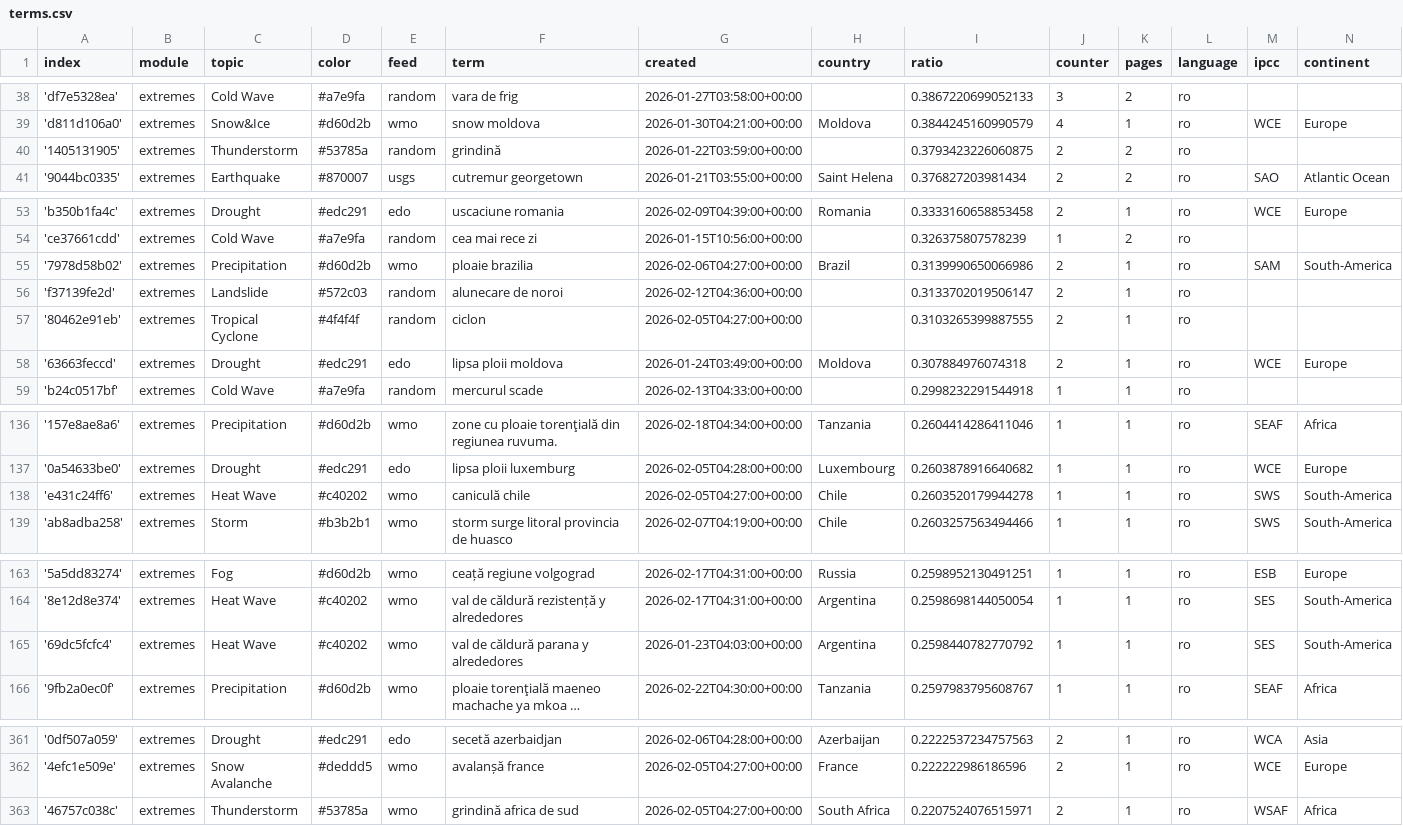
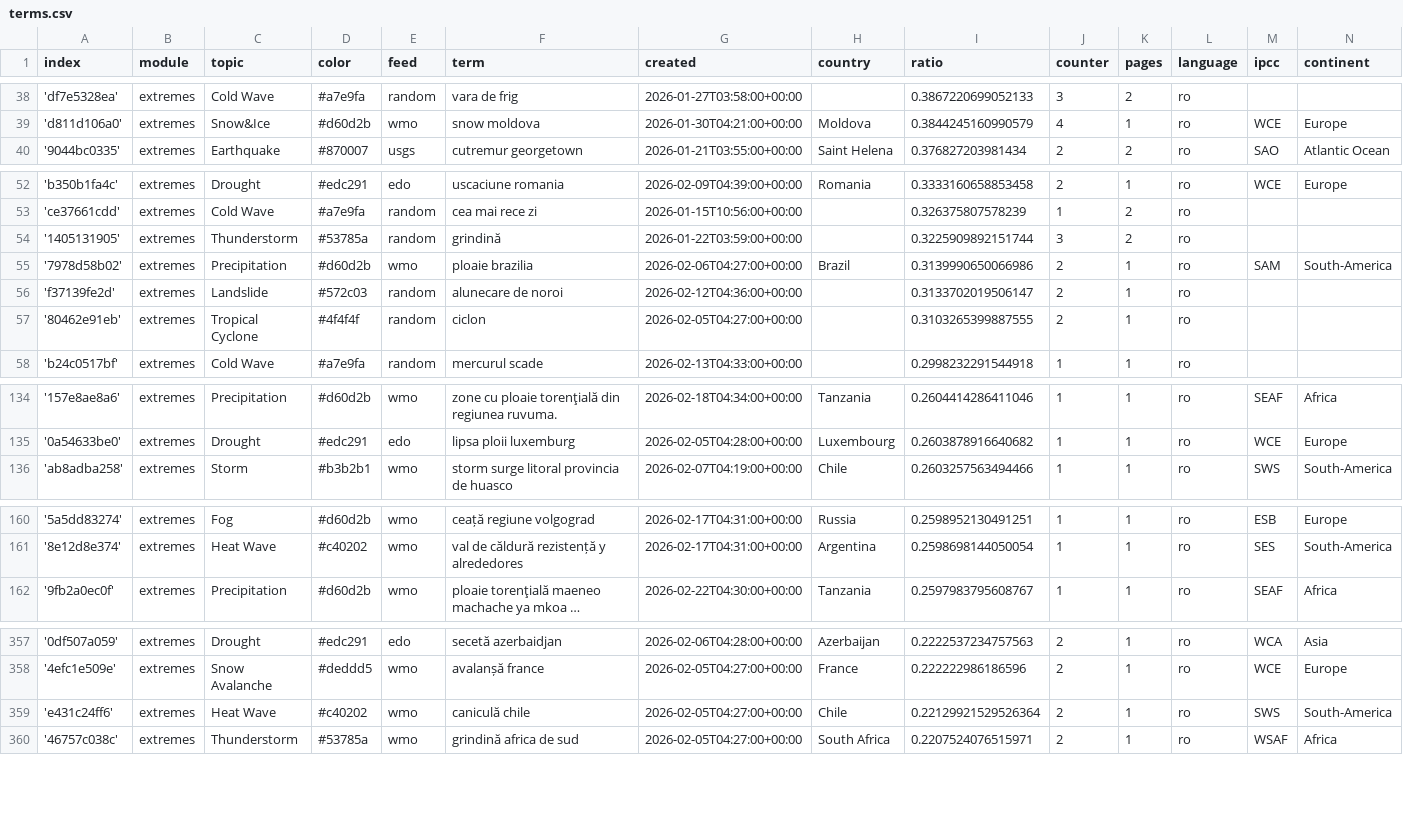
Before and after one commit to TinoH91news/romanianExtremes, a CSV file: terms.csv, drawn as a sheet; only a part is shown, gaps mark what is left out; long unchanged cells end in …; removed rows and columns are numbered as before the commit, all else as after; the diff covers the shown part only; the diff names each change by its address in the sheet, - before the commit and + after, or states it on an @@ line.

Commit message:
Commit from GitHub Actions (harvest:0.0)

```diff
--- a/terms.csv
+++ b/terms.csv
-row 40: '1405131905' | extremes | Thunderstorm | #53785a | random | grindină | 2026-01-22T03:59:00+00:00 |  | 0.3793423226060875 | 2 | 2 | ro
+row 54: '1405131905' | extremes | Thunderstorm | #53785a | random | grindină | 2026-01-22T03:59:00+00:00 |  | 0.3225909892151744 | 3 | 2 | ro
-row 58: '63663feccd' | extremes | Drought | #edc291 | edo | lipsa ploii moldova | 2026-01-24T03:49:00+00:00 | Moldova | 0.307884976074318 | 2 | 1 | ro | WCE | Europe
-row 138: 'e431c24ff6' | extremes | Heat Wave | #c40202 | wmo | caniculă chile | 2026-02-05T04:27:00+00:00 | Chile | 0.2603520179944278 | 1 | 1 | ro | SWS | South-America
-row 165: '69dc5fcfc4' | extremes | Heat Wave | #c40202 | wmo | val de căldură parana y alrededores | 2026-01-23T04:03:00+00:00 | Argentina | 0.2598440782770792 | 1 | 1 | ro | SES | South-America
+row 359: 'e431c24ff6' | extremes | Heat Wave | #c40202 | wmo | caniculă chile | 2026-02-05T04:27:00+00:00 | Chile | 0.22129921529526364 | 2 | 1 | ro | SWS | South-America
```
Also changed, not shown: 1 removed row and 12 edited cells elsewhere in this file.
